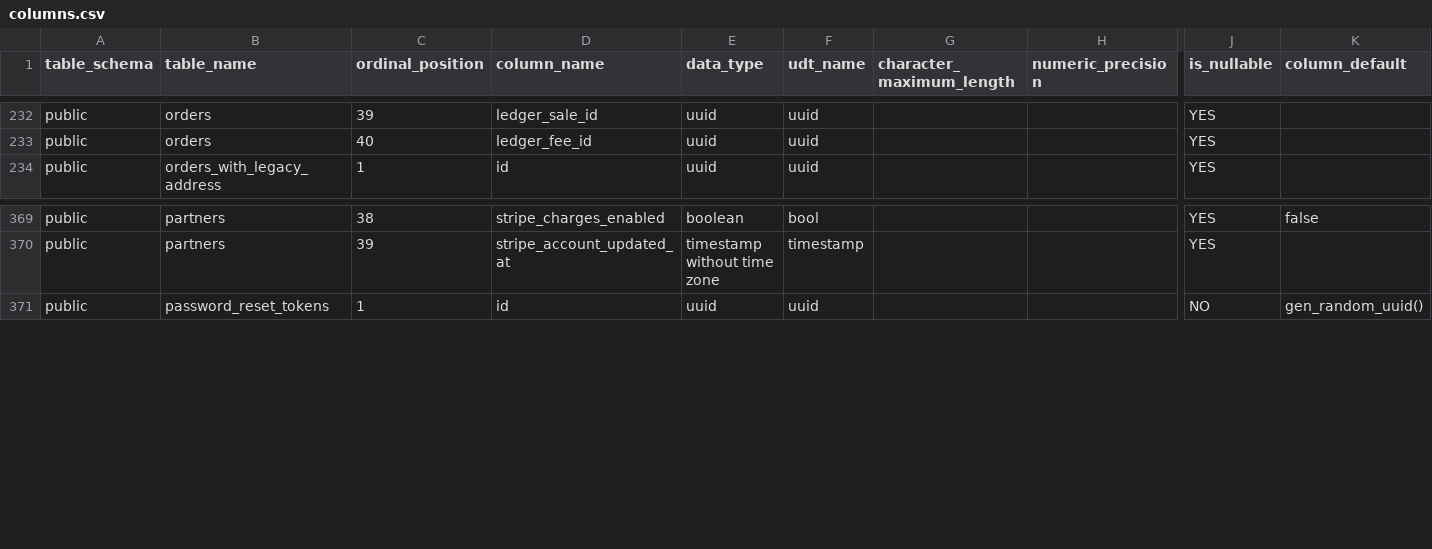
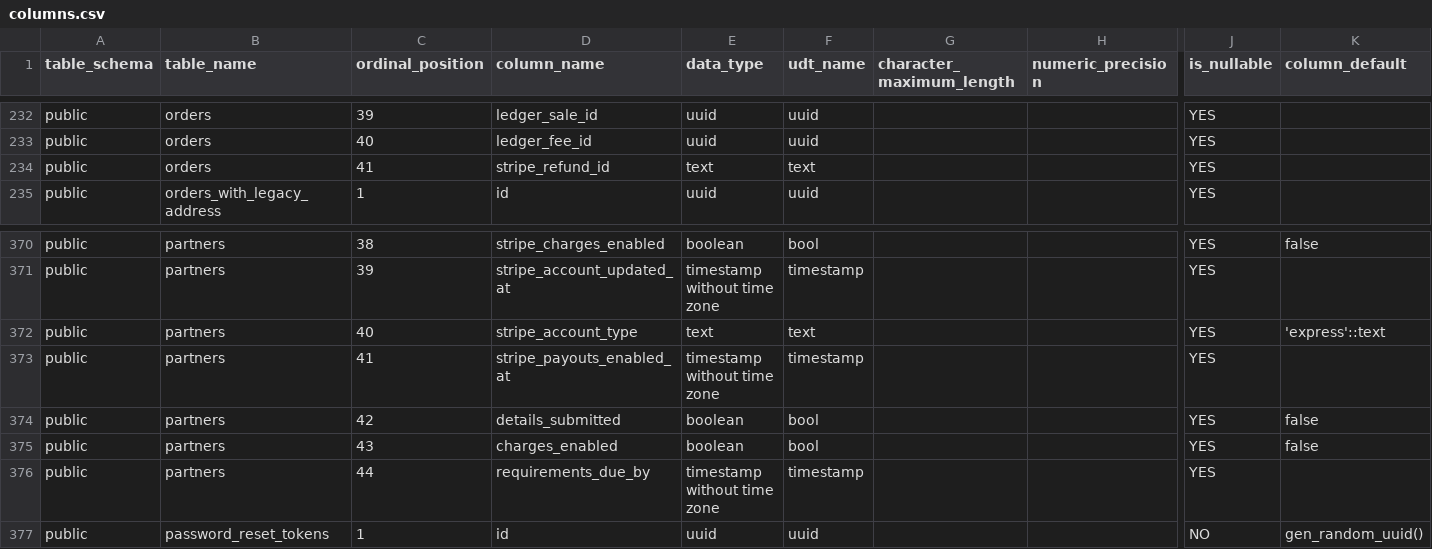
Before and after one commit to pro-koya/city_on_farm, a CSV file: table-info-production/columns.csv, drawn as a sheet; only a part is shown, gaps mark what is left out; rows hold the shown columns only; the diff names each change by its address in the sheet, - before the commit and + after, or states it on an @@ line.

```diff
--- a/table-info-production/columns.csv
+++ b/table-info-production/columns.csv
+row 234: public | orders | 41 | stripe_refund_id | text | text |  |  | YES
+row 372: public | partners | 40 | stripe_account_type | text | text |  |  | YES | 'express'::text
+row 373: public | partners | 41 | stripe_payouts_enabled_at | timestamp without time zone | timestamp |  |  | YES
+row 374: public | partners | 42 | details_submitted | boolean | bool |  |  | YES | false
+row 375: public | partners | 43 | charges_enabled | boolean | bool |  |  | YES | false
+row 376: public | partners | 44 | requirements_due_by | timestamp without time zone | timestamp |  |  | YES
```
Also changed, not shown: table-info-production/indexes.csv, table-info-production/tables.csv, 1 other file.
